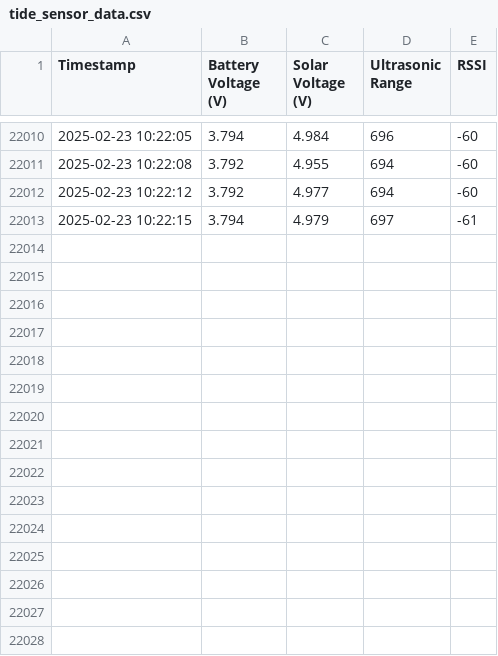
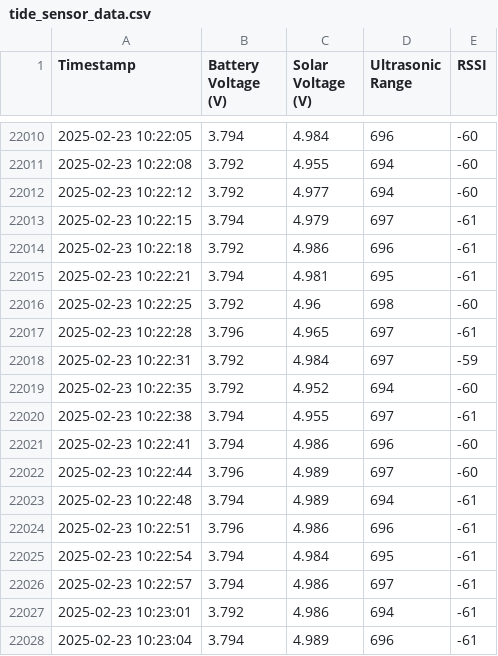
Before and after one commit to DaveSprague/LA_Python_Graphing, a CSV file: tide_sensor_data.csv, drawn as a sheet; only a part is shown, gaps mark what is left out.

Commit message:
No code changes made.

```diff
--- a/tide_sensor_data.csv
+++ b/tide_sensor_data.csv
@@ -22013 +22013,16 @@ Timestamp,Battery Voltage (V),Solar Voltage (V),Ultrasonic Range,RSSI
 2025-02-23 10:22:15,3.794,4.979,697,-61
+2025-02-23 10:22:18,3.792,4.986,696,-61
+2025-02-23 10:22:21,3.794,4.981,695,-61
+2025-02-23 10:22:25,3.792,4.96,698,-60
+2025-02-23 10:22:28,3.796,4.965,697,-61
+2025-02-23 10:22:31,3.792,4.984,697,-59
+2025-02-23 10:22:35,3.792,4.952,694,-60
+2025-02-23 10:22:38,3.794,4.955,697,-61
+2025-02-23 10:22:41,3.794,4.986,696,-60
+2025-02-23 10:22:44,3.796,4.989,697,-60
+2025-02-23 10:22:48,3.794,4.989,694,-61
+2025-02-23 10:22:51,3.796,4.986,696,-61
+2025-02-23 10:22:54,3.794,4.984,695,-61
+2025-02-23 10:22:57,3.794,4.986,697,-61
+2025-02-23 10:23:01,3.792,4.986,694,-61
+2025-02-23 10:23:04,3.794,4.989,696,-61
```
